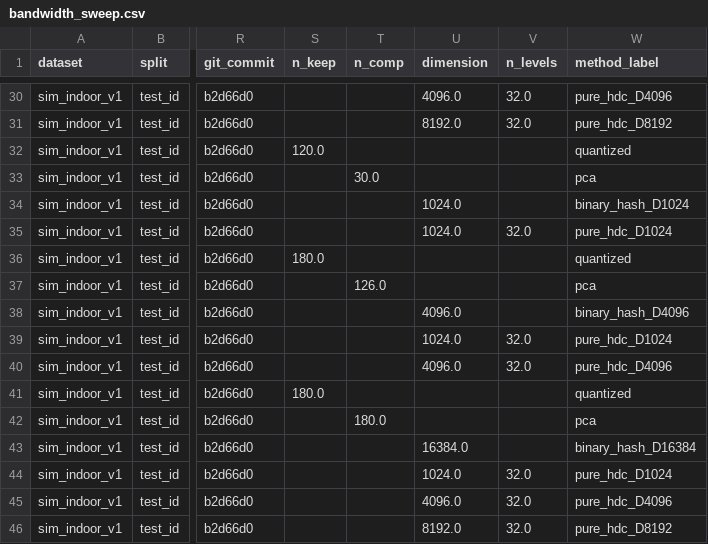
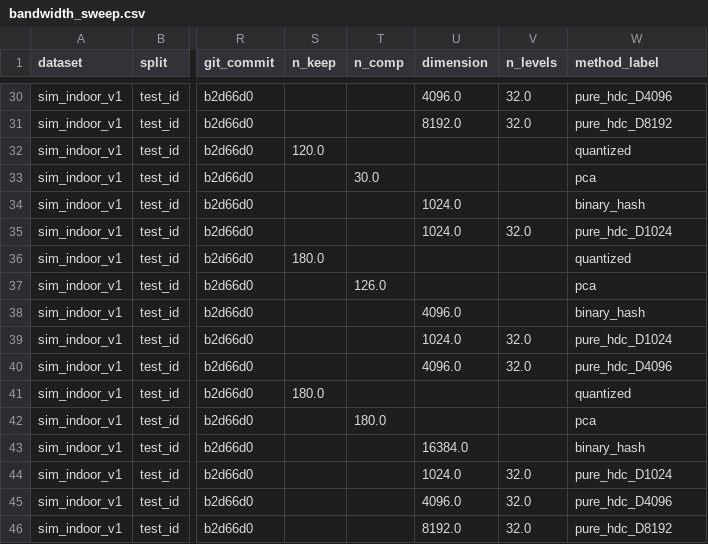
Before and after one commit to RIICKY137/Robust-Task-Aware-LiDAR-Communication-with-Hyperdimensional-Multi-Prototype-Representations, a CSV file: results/tables/bandwidth_sweep.csv, drawn as a sheet; only a part is shown, gaps mark what is left out; the diff covers the shown part only; the diff names each change by its address in the sheet, - before the commit and + after, or states it on an @@ line.

```diff
--- a/results/tables/bandwidth_sweep.csv
+++ b/results/tables/bandwidth_sweep.csv
-W34 (method_label): binary_hash_D1024
+W34 (method_label): binary_hash
-W38 (method_label): binary_hash_D4096
+W38 (method_label): binary_hash
-W43 (method_label): binary_hash_D16384
+W43 (method_label): binary_hash
```
Also changed, not shown: 6 edited cells elsewhere in this file, 17 other files.
